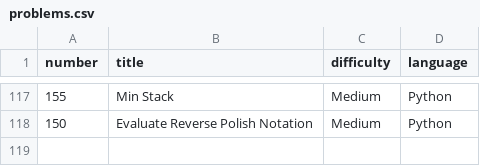
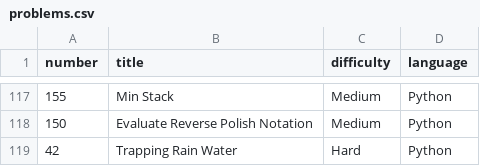
Before and after one commit to Hari-preetham-B/LEET_CODE, a CSV file: problems.csv, drawn as a sheet; only a part is shown, gaps mark what is left out; the diff names each change by its address in the sheet, - before the commit and + after, or states it on an @@ line.

Commit message:
Add 'Trapping Rain Water' problem to problems.csv

```diff
--- a/problems.csv
+++ b/problems.csv
+row 119: 42 | Trapping Rain Water | Hard | Python
```
